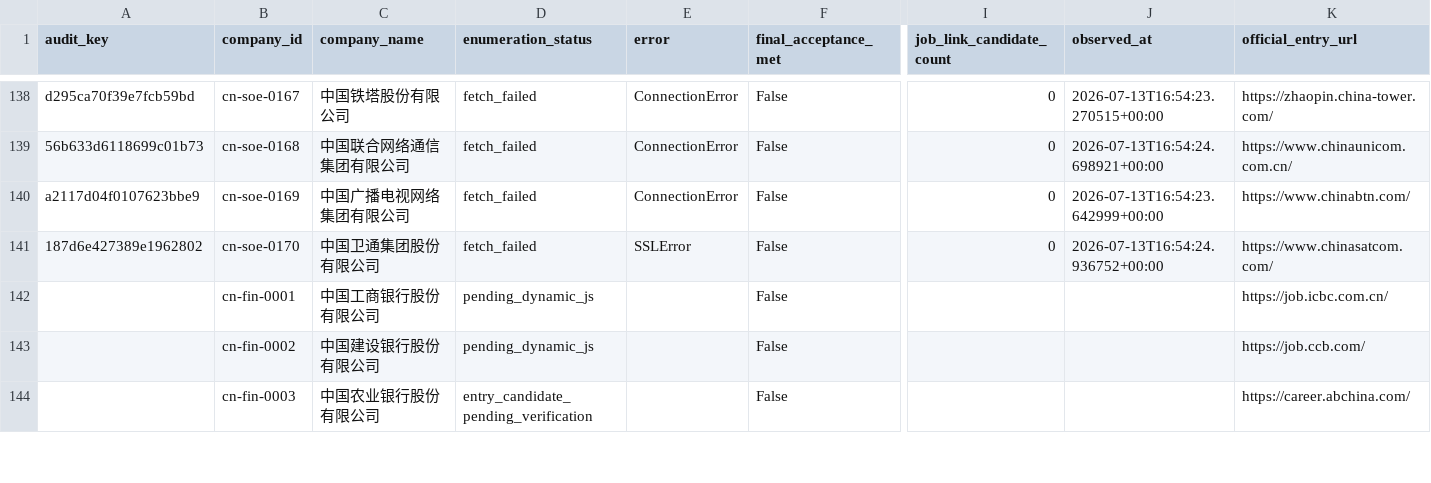
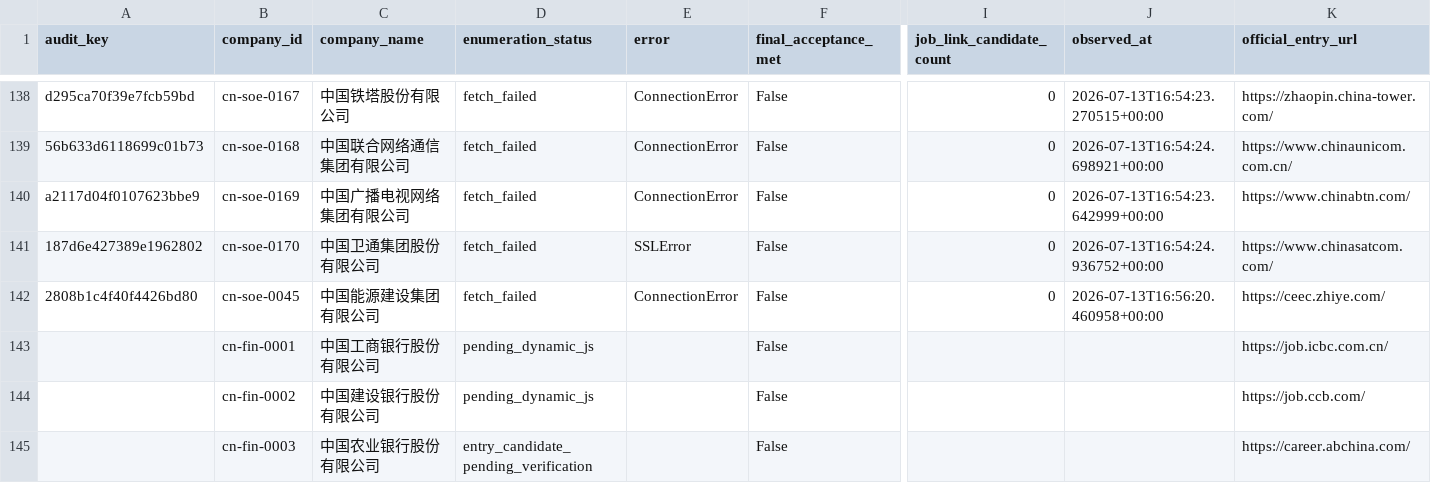
Before and after one commit to maudwolfe56-eng/lietoula-bridge, a CSV file: research/company1000/deliverables/Coverage.csv, drawn as a sheet; only a part is shown, gaps mark what is left out; rows hold the shown columns only; the diff names each change by its address in the sheet, - before the commit and + after, or states it on an @@ line.

Commit message:
research: persist next company1000 incremental audit outputs

```diff
--- a/research/company1000/deliverables/Coverage.csv
+++ b/research/company1000/deliverables/Coverage.csv
+row 142: 2808b1c4f40f4426bd80 | cn-soe-0045 | 中国能源建设集团有限公司 | fetch_failed | ConnectionError | False | 0 | 2026-07-13T16:56:20.460958+00:00 | https://ceec.zhiye.com/
```
Also changed, not shown: research/company1000/deliverables/CompanySource.csv, research/company1000/deliverables/Failures.csv, 14 other files.
